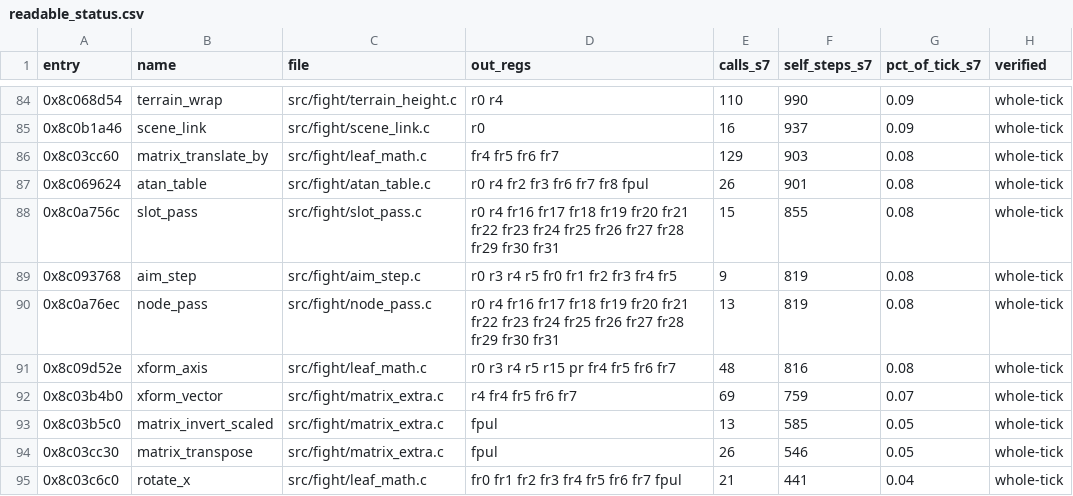
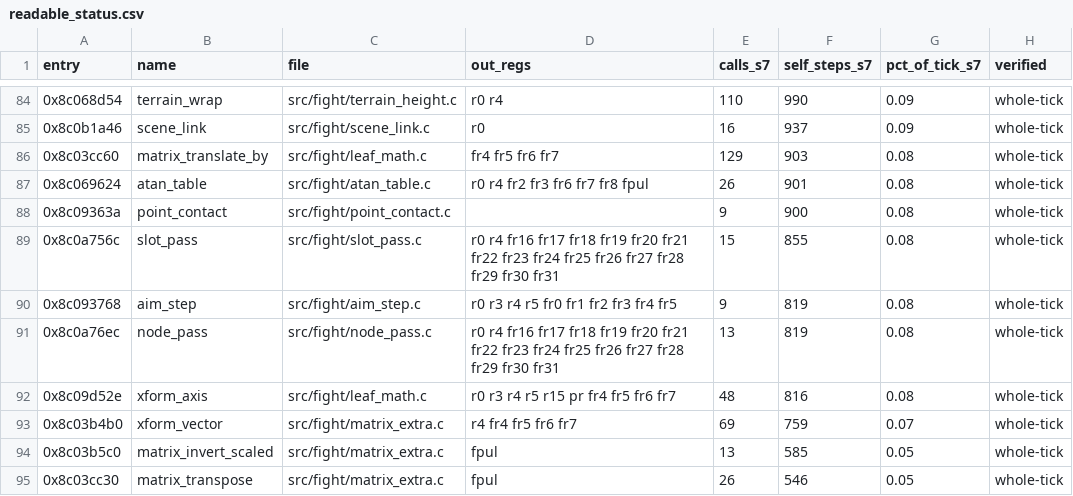
Before and after one commit to celsowm/vf3-decomp, a CSV file: docs/readable_status.csv, drawn as a sheet; only a part is shown, gaps mark what is left out; the shorter side is filled out with more unchanged rows; the diff names each change by its address in the sheet, - before the commit and + after, or states it on an @@ line.

```diff
--- a/docs/readable_status.csv
+++ b/docs/readable_status.csv
+row 88: 0x8c09363a | point_contact | src/fight/point_contact.c |  | 9 | 900 | 0.08 | whole-tick
```
Also changed, not shown: 4 other files.
